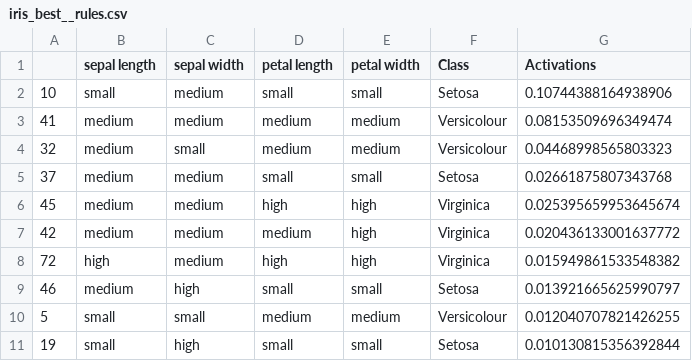
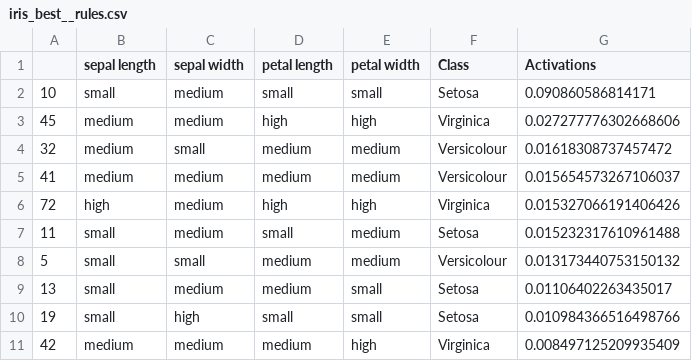
Before and after one commit to juelha/NeuroFuzzyRuleMiner, a CSV file: results/iris/iris_best__rules.csv, drawn as a sheet.

```diff
--- a/results/iris/iris_best__rules.csv
+++ b/results/iris/iris_best__rules.csv
@@ -1,11 +1,11 @@
 ,sepal length,sepal width,petal length,petal width,Class,Activations
-10,small,medium,small,small,Setosa,0.10744388164938906
-41,medium,medium,medium,medium,Versicolour,0.08153509696349474
-32,medium,small,medium,medium,Versicolour,0.04468998565803323
-37,medium,medium,small,small,Setosa,0.02661875807343768
-45,medium,medium,high,high,Virginica,0.025395659953645674
-42,medium,medium,medium,high,Virginica,0.020436133001637772
-72,high,medium,high,high,Virginica,0.015949861533548382
-46,medium,high,small,small,Setosa,0.013921665625990797
-5,small,small,medium,medium,Versicolour,0.012040707821426255
-19,small,high,small,small,Setosa,0.010130815356392844
+10,small,medium,small,small,Setosa,0.090860586814171
+45,medium,medium,high,high,Virginica,0.027277776302668606
+32,medium,small,medium,medium,Versicolour,0.01618308737457472
+41,medium,medium,medium,medium,Versicolour,0.015654573267106037
+72,high,medium,high,high,Virginica,0.015327066191406426
+11,small,medium,small,medium,Setosa,0.015232317610961488
+5,small,small,medium,medium,Versicolour,0.013173440753150132
+13,small,medium,medium,small,Setosa,0.01106402263435017
+19,small,high,small,small,Setosa,0.010984366516498766
+42,medium,medium,medium,high,Virginica,0.008497125209935409
```
Also changed, not shown: 11 other files.
